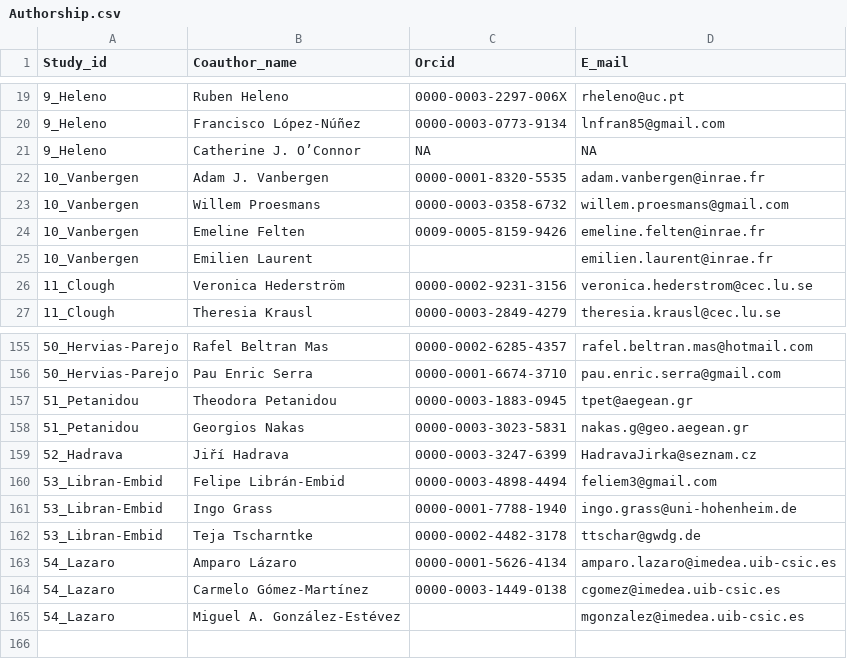
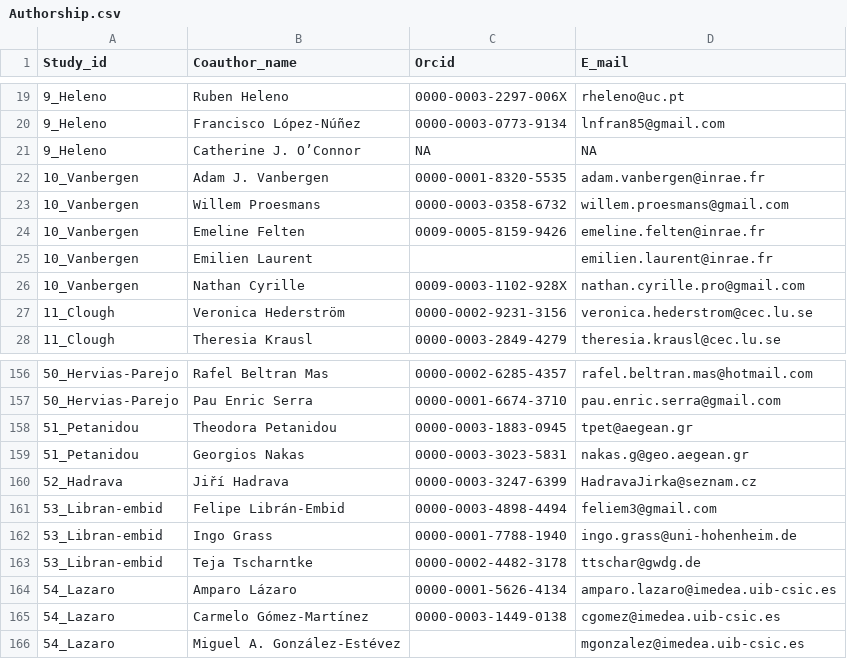
Before and after one commit to JoseBSL/EuPPollNet, a CSV file: Data/Manuscript_info/Authorship.csv, drawn as a sheet; only a part is shown, gaps mark what is left out.

```diff
--- a/Data/Manuscript_info/Authorship.csv
+++ b/Data/Manuscript_info/Authorship.csv
@@ -25,2 +25,3 @@ Study_id,Coauthor_name,Orcid,E_mail
 10_Vanbergen,Emilien Laurent,,emilien.laurent@inrae.fr
+10_Vanbergen,Nathan Cyrille,0009-0003-1102-928X,nathan.cyrille.pro@gmail.com
 11_Clough,Veronica Hederström,0000-0002-9231-3156,veronica.hederstrom@cec.lu.se
@@ -159,5 +160,5 @@ Study_id,Coauthor_name,Orcid,E_mail
 52_Hadrava,Jiří Hadrava,0000-0003-3247-6399,HadravaJirka@seznam.cz
-53_Libran-Embid,Felipe Librán-Embid,0000-0003-4898-4494,feliem3@gmail.com
-53_Libran-Embid,Ingo Grass,0000-0001-7788-1940,ingo.grass@uni-hohenheim.de
-53_Libran-Embid,Teja Tscharntke,0000-0002-4482-3178,ttschar@gwdg.de
+53_Libran-embid,Felipe Librán-Embid,0000-0003-4898-4494,feliem3@gmail.com
+53_Libran-embid,Ingo Grass,0000-0001-7788-1940,ingo.grass@uni-hohenheim.de
+53_Libran-embid,Teja Tscharntke,0000-0002-4482-3178,ttschar@gwdg.de
 54_Lazaro,Amparo Lázaro,0000-0001-5626-4134,amparo.lazaro@imedea.uib-csic.es
```
Also changed, not shown: Data/Manuscript_info/Affiliation_list.csv, Data/Manuscript_info/Authorship_ordered.csv, 7 other files.
